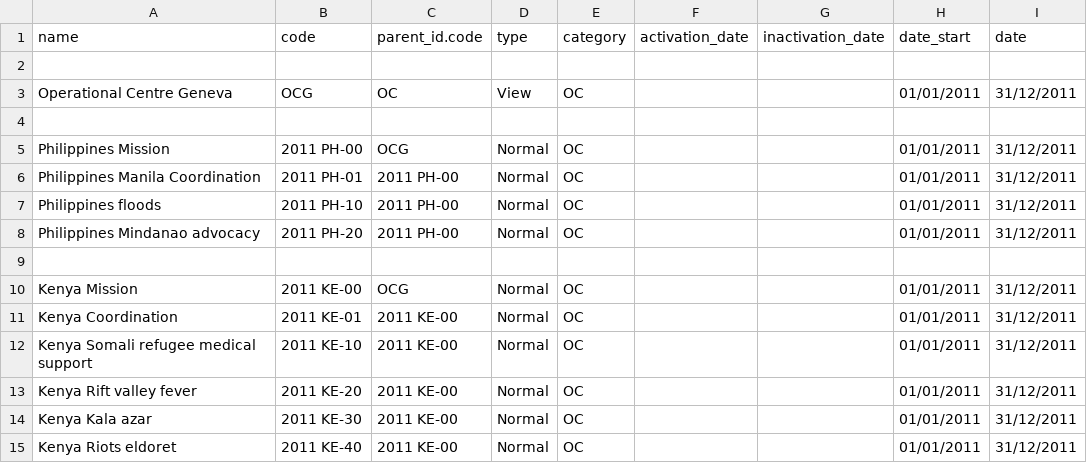
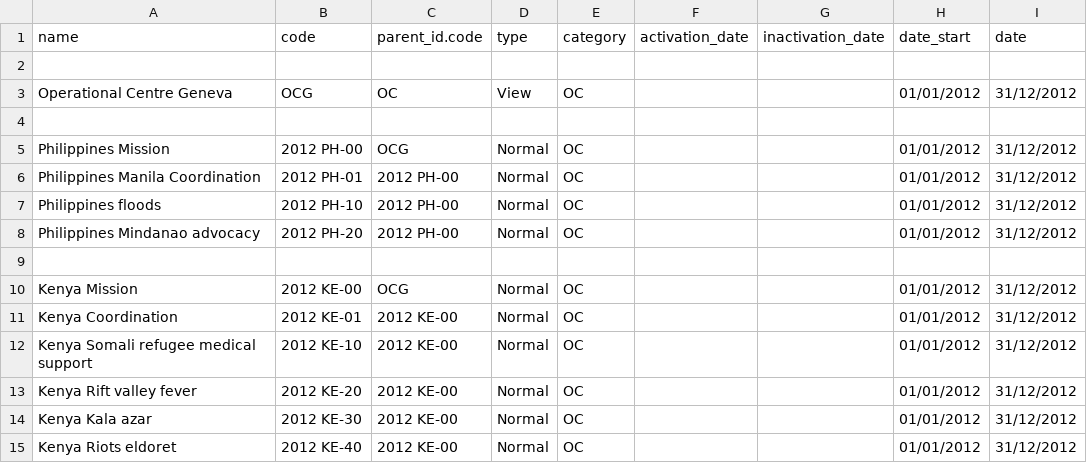
Before and after one commit to Unifield/unifield-wm, a CSV file: 090_account.analytic.account.csv, drawn as a sheet.

```diff
--- a/090_account.analytic.account.csv
+++ b/090_account.analytic.account.csv
@@ -2,14 +2,14 @@
 ;;;;;;;;
-"Operational Centre Geneva";"OCG";"OC";"View";"OC";;;"01/01/2011";"31/12/2011"
+"Operational Centre Geneva";"OCG";"OC";"View";"OC";;;"01/01/2012";"31/12/2012"
 ;;;;;;;;
-"Philippines Mission";"2011 PH-00";"OCG";"Normal";"OC";;;"01/01/2011";"31/12/2011"
-"Philippines Manila Coordination";"2011 PH-01";"2011 PH-00";"Normal";"OC";;;"01/01/2011";"31/12/2011"
-"Philippines floods";"2011 PH-10";"2011 PH-00";"Normal";"OC";;;"01/01/2011";"31/12/2011"
-"Philippines Mindanao advocacy";"2011 PH-20";"2011 PH-00";"Normal";"OC";;;"01/01/2011";"31/12/2011"
+"Philippines Mission";"2012 PH-00";"OCG";"Normal";"OC";;;"01/01/2012";"31/12/2012"
+"Philippines Manila Coordination";"2012 PH-01";"2012 PH-00";"Normal";"OC";;;"01/01/2012";"31/12/2012"
+"Philippines floods";"2012 PH-10";"2012 PH-00";"Normal";"OC";;;"01/01/2012";"31/12/2012"
+"Philippines Mindanao advocacy";"2012 PH-20";"2012 PH-00";"Normal";"OC";;;"01/01/2012";"31/12/2012"
 ;;;;;;;;
-"Kenya Mission";"2011 KE-00";"OCG";"Normal";"OC";;;"01/01/2011";"31/12/2011"
-"Kenya Coordination";"2011 KE-01";"2011 KE-00";"Normal";"OC";;;"01/01/2011";"31/12/2011"
-"Kenya Somali refugee medical support";"2011 KE-10";"2011 KE-00";"Normal";"OC";;;"01/01/2011";"31/12/2011"
-"Kenya Rift valley fever";"2011 KE-20";"2011 KE-00";"Normal";"OC";;;"01/01/2011";"31/12/2011"
-"Kenya Kala azar";"2011 KE-30";"2011 KE-00";"Normal";"OC";;;"01/01/2011";"31/12/2011"
-"Kenya Riots eldoret";"2011 KE-40";"2011 KE-00";"Normal";"OC";;;"01/01/2011";"31/12/2011"
+"Kenya Mission";"2012 KE-00";"OCG";"Normal";"OC";;;"01/01/2012";"31/12/2012"
+"Kenya Coordination";"2012 KE-01";"2012 KE-00";"Normal";"OC";;;"01/01/2012";"31/12/2012"
+"Kenya Somali refugee medical support";"2012 KE-10";"2012 KE-00";"Normal";"OC";;;"01/01/2012";"31/12/2012"
+"Kenya Rift valley fever";"2012 KE-20";"2012 KE-00";"Normal";"OC";;;"01/01/2012";"31/12/2012"
+"Kenya Kala azar";"2012 KE-30";"2012 KE-00";"Normal";"OC";;;"01/01/2012";"31/12/2012"
+"Kenya Riots eldoret";"2012 KE-40";"2012 KE-00";"Normal";"OC";;;"01/01/2012";"31/12/2012"
```
Also changed, not shown: 2 other files.
